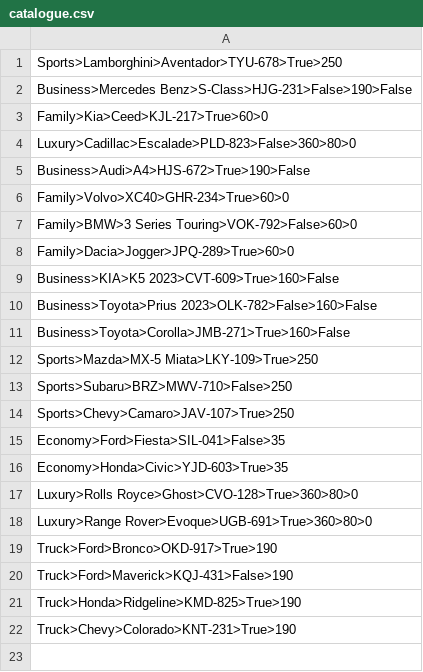
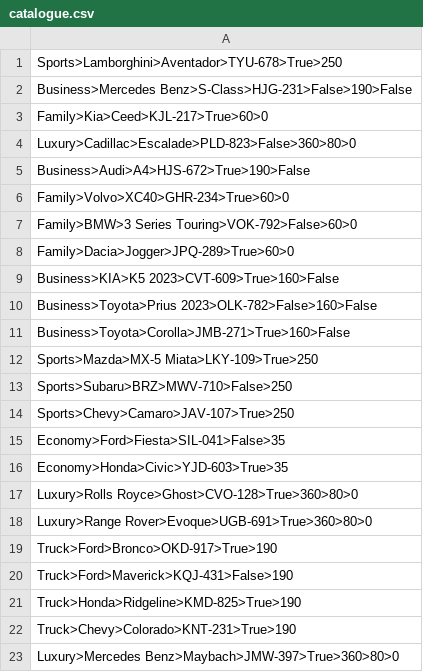
Before and after one commit to votre01/cse210-projects, a CSV file: final/FinalProject/catalogue.csv, drawn as a sheet; the diff names each change by its address in the sheet, - before the commit and + after, or states it on an @@ line.

Commit message:
Final project complete

```diff
--- a/final/FinalProject/catalogue.csv
+++ b/final/FinalProject/catalogue.csv
+row 23: Luxury>Mercedes Benz>Maybach>JMW-397>True>360>80>0
```
